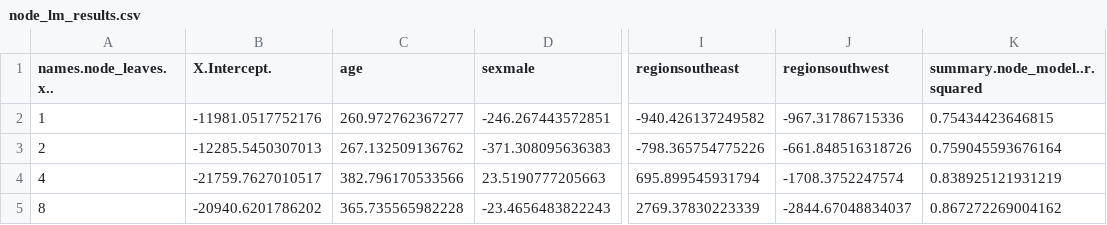
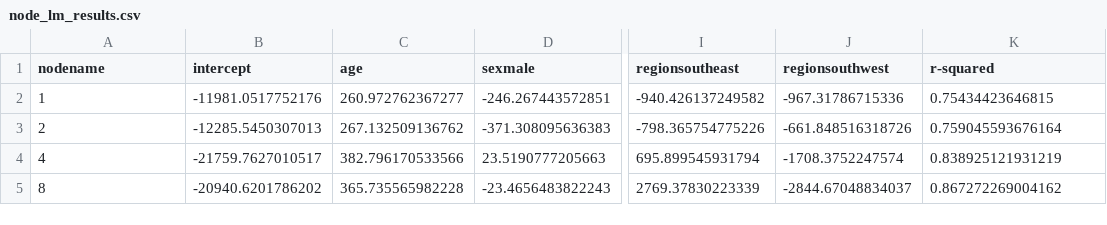
Before and after one commit to eavilez21/Thesis, a CSV file: node_lm_results.csv, drawn as a sheet; only a part is shown, gaps mark what is left out; the diff names each change by its address in the sheet, - before the commit and + after, or states it on an @@ line.

```diff
--- a/node_lm_results.csv
+++ b/node_lm_results.csv
-A1: names.node_leaves.x..
+A1: nodename
-B1: X.Intercept.
+B1: intercept
-K1: summary.node_model..r.squared
+K1: r-squared
```
Also changed, not shown: 2 other files.
